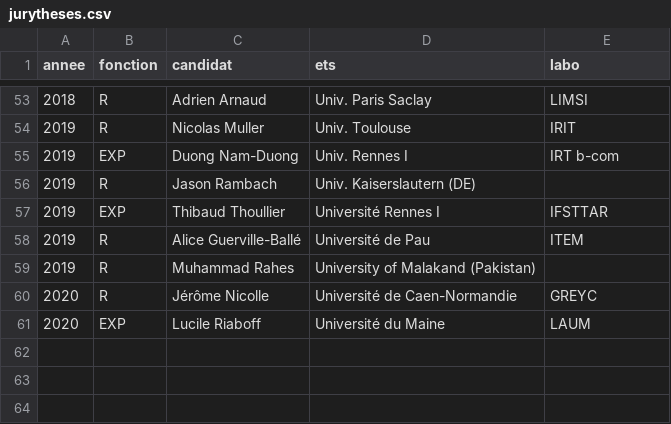
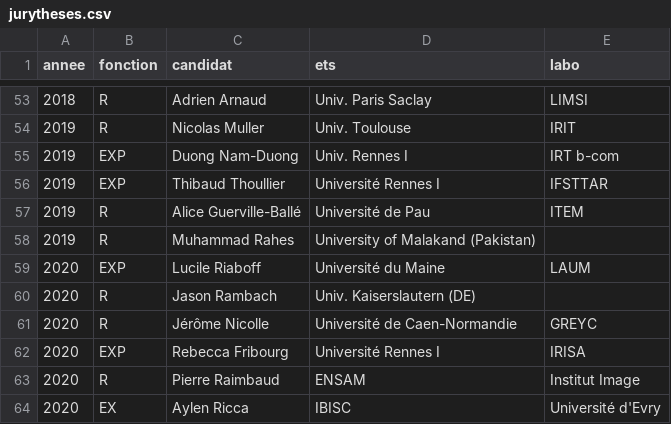
Before and after one commit to guillaumemoreau/guillaumemoreau.github.io, a CSV file: src/_data/jurytheses.csv, drawn as a sheet; only a part is shown, gaps mark what is left out.

```diff
--- a/src/_data/jurytheses.csv
+++ b/src/_data/jurytheses.csv
@@ -55,3 +55,2 @@ annee,fonction,candidat,ets,labo
 2019,EXP,Duong Nam-Duong,Univ. Rennes I,IRT b-com
-2019,R,Jason Rambach,Univ. Kaiserslautern (DE),
 2019,EXP,Thibaud Thoullier,Université Rennes I,IFSTTAR
@@ -59,3 +58,7 @@ annee,fonction,candidat,ets,labo
 2019,R,Muhammad Rahes,University of Malakand (Pakistan),
+2020,EXP,Lucile Riaboff,Université du Maine, LAUM
+2020,R,Jason Rambach,Univ. Kaiserslautern (DE),
 2020,R,Jérôme Nicolle,Université de Caen-Normandie,GREYC
-2020,EXP,Lucile Riaboff,Université du Maine, LAUM
+2020,EXP,Rebecca Fribourg,Université Rennes I,IRISA
+2020,R,Pierre Raimbaud,ENSAM,Institut Image
+2020,EX,Aylen Ricca,IBISC,Université d'Evry
```
Also changed, not shown: 10 other files.
